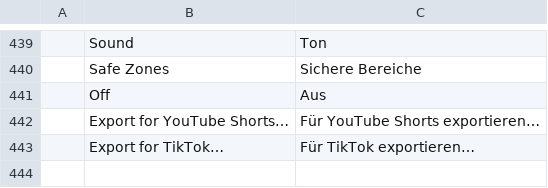
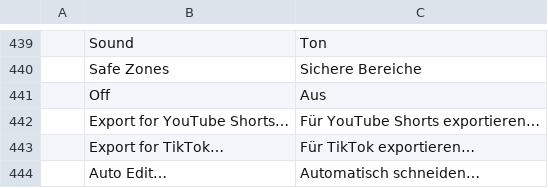
Before and after one commit to GOD-GAMER/filmcraft, a TSV file: crates/ui-egui/src/i18n/de.tsv, drawn as a sheet; only a part is shown, gaps mark what is left out; the diff names each change by its address in the sheet, - before the commit and + after, or states it on an @@ line.

```diff
--- a/crates/ui-egui/src/i18n/de.tsv
+++ b/crates/ui-egui/src/i18n/de.tsv
+row 444:  | Auto Edit… | Automatisch schneiden…
```
Also changed, not shown: crates/ui-egui/src/i18n/es.tsv, crates/ui-egui/src/i18n/it.tsv, 21 other files.
